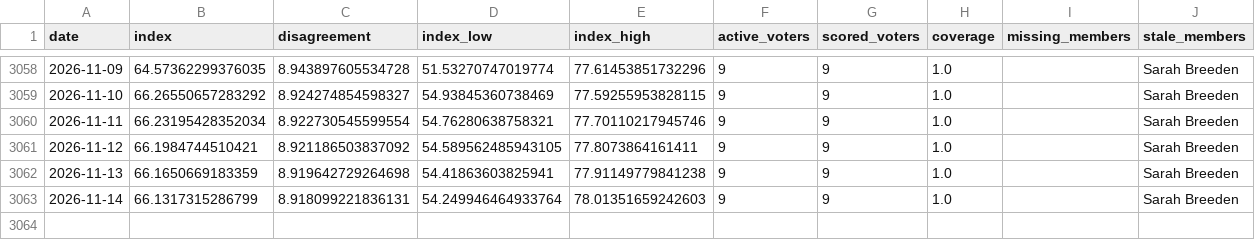
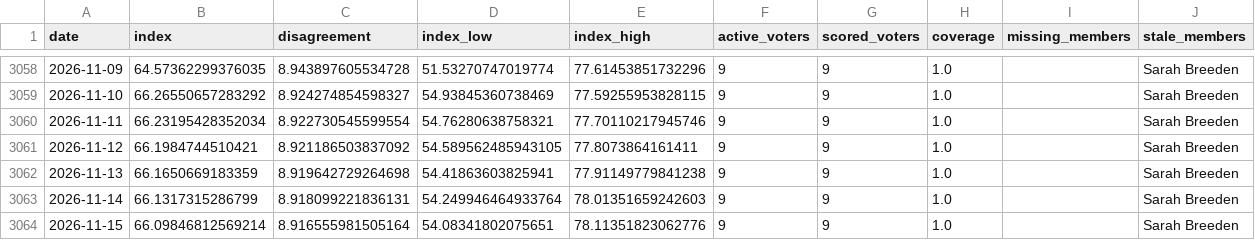
Before and after one commit to Mandamundi/central-bank-voter-index, a CSV file: boe/output/boe_coverage.csv, drawn as a sheet; only a part is shown, gaps mark what is left out; the diff names each change by its address in the sheet, - before the commit and + after, or states it on an @@ line.

```diff
--- a/boe/output/boe_coverage.csv
+++ b/boe/output/boe_coverage.csv
+row 3064: 2026-11-15 | 66.09846812569214 | 8.916555981505164 | 54.08341802075651 | 78.11351823062776 | 9 | 9 | 1.0 |  | Sarah Breeden
```
Also changed, not shown: boe/data/speeches/2017.csv, boe/data/speeches/2024.csv, 20 other files.
